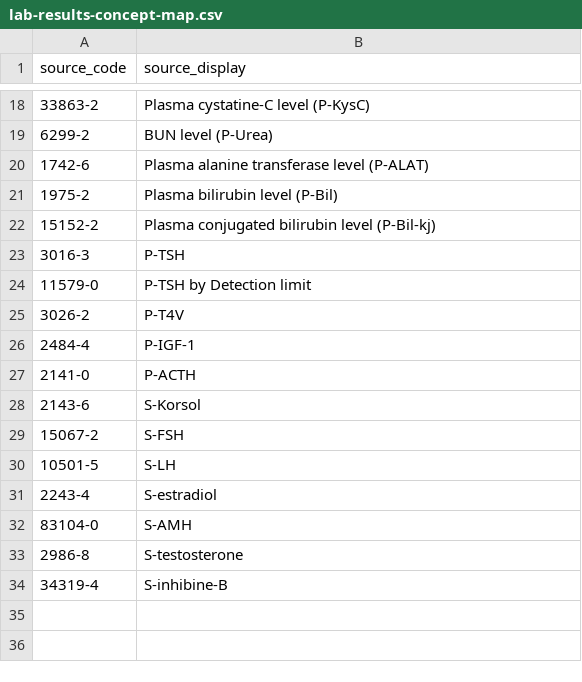
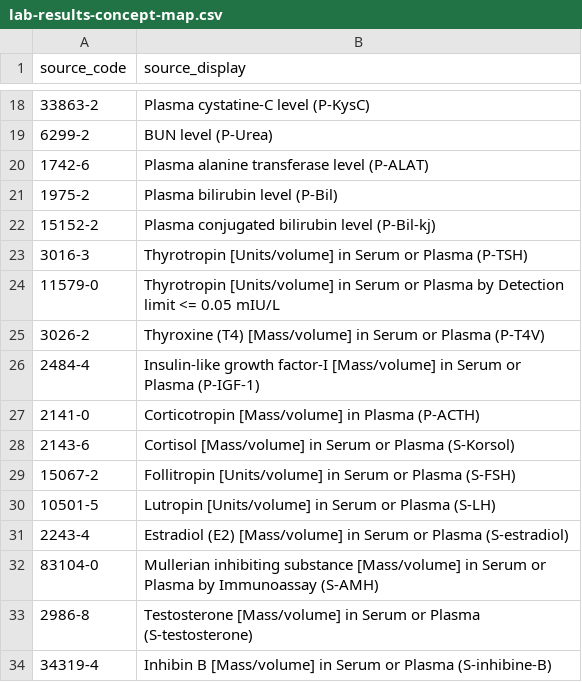
Before and after one commit to srdc/tofhir, a CSV file: mappings/pilot3-p2/lab-results-concept-map.csv, drawn as a sheet; only a part is shown, gaps mark what is left out.

Commit message:
:bugs: fix: fix and complete test data and mapping for pilot3 part2 symptoms schema

```diff
--- a/mappings/pilot3-p2/lab-results-concept-map.csv
+++ b/mappings/pilot3-p2/lab-results-concept-map.csv
@@ -22,13 +22,13 @@ source_code,source_display
 15152-2,Plasma conjugated bilirubin level (P-Bil-kj)
-3016-3,P-TSH
-11579-0,P-TSH by Detection limit
-3026-2,P-T4V
-2484-4,P-IGF-1
-2141-0,P-ACTH
-2143-6,S-Korsol
-15067-2,S-FSH
-10501-5,S-LH
-2243-4,S-estradiol
-83104-0,S-AMH
-2986-8,S-testosterone
-34319-4,S-inhibine-B
+3016-3,Thyrotropin [Units/volume] in Serum or Plasma (P-TSH)
+11579-0,Thyrotropin [Units/volume] in Serum or Plasma by Detection limit <= 0.05 mIU/L
+3026-2,Thyroxine (T4) [Mass/volume] in Serum or Plasma (P-T4V)
+2484-4,Insulin-like growth factor-I [Mass/volume] in Serum or Plasma (P-IGF-1)
+2141-0,Corticotropin [Mass/volume] in Plasma (P-ACTH)
+2143-6,Cortisol [Mass/volume] in Serum or Plasma (S-Korsol)
+15067-2,Follitropin [Units/volume] in Serum or Plasma (S-FSH)
+10501-5,Lutropin [Units/volume] in Serum or Plasma (S-LH)
+2243-4,Estradiol (E2) [Mass/volume] in Serum or Plasma (S-estradiol)
+83104-0,Mullerian inhibiting substance [Mass/volume] in Serum or Plasma by Immunoassay (S-AMH)
+2986-8,Testosterone [Mass/volume] in Serum or Plasma (S-testosterone)
+34319-4,Inhibin B [Mass/volume] in Serum or Plasma (S-inhibine-B)
```
Also changed, not shown: 5 other files.
